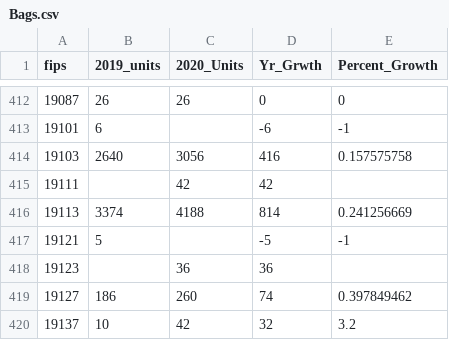
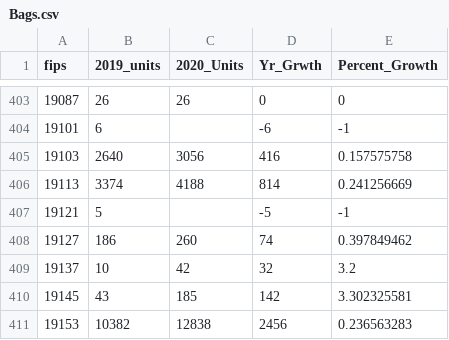
Before and after one commit to dress138/Bags, a CSV file: Bags.csv, drawn as a sheet; only a part is shown, gaps mark what is left out; the shorter side is filled out with more unchanged rows; the diff covers the shown part only.

Commit message:
Add files via upload

```diff
--- a/Bags.csv
+++ b/Bags.csv
@@ -414,6 +405,4 @@
 19103,2640,3056,416,0.157575758
-19111,,42,42,
 19113,3374,4188,814,0.241256669
 19121,5,,-5,-1
-19123,,36,36,
 19127,186,260,74,0.397849462
```
Also changed, not shown: 32 removed rows elsewhere in this file.
